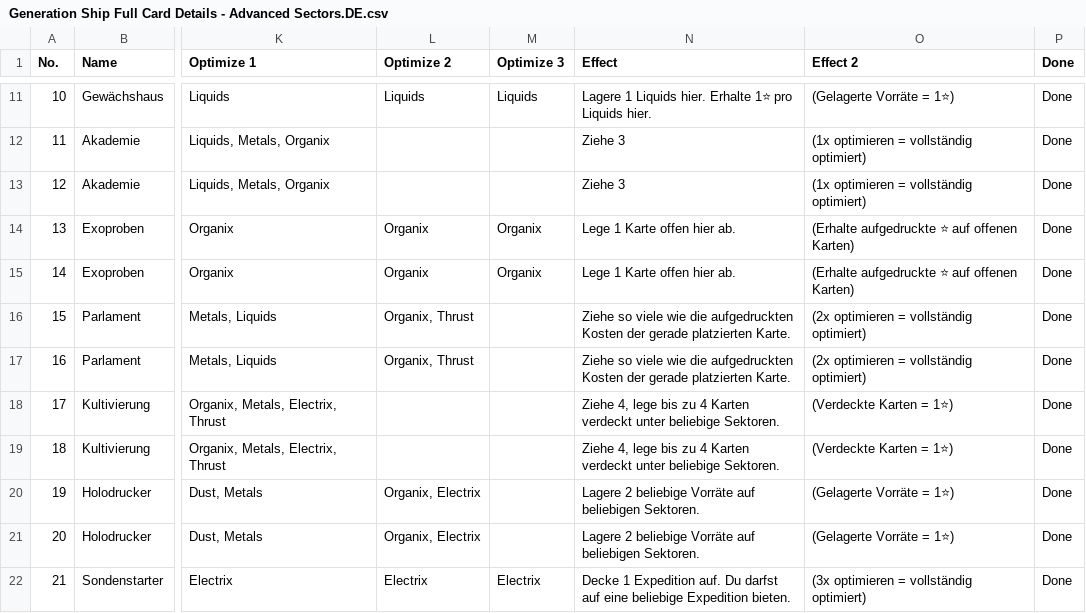
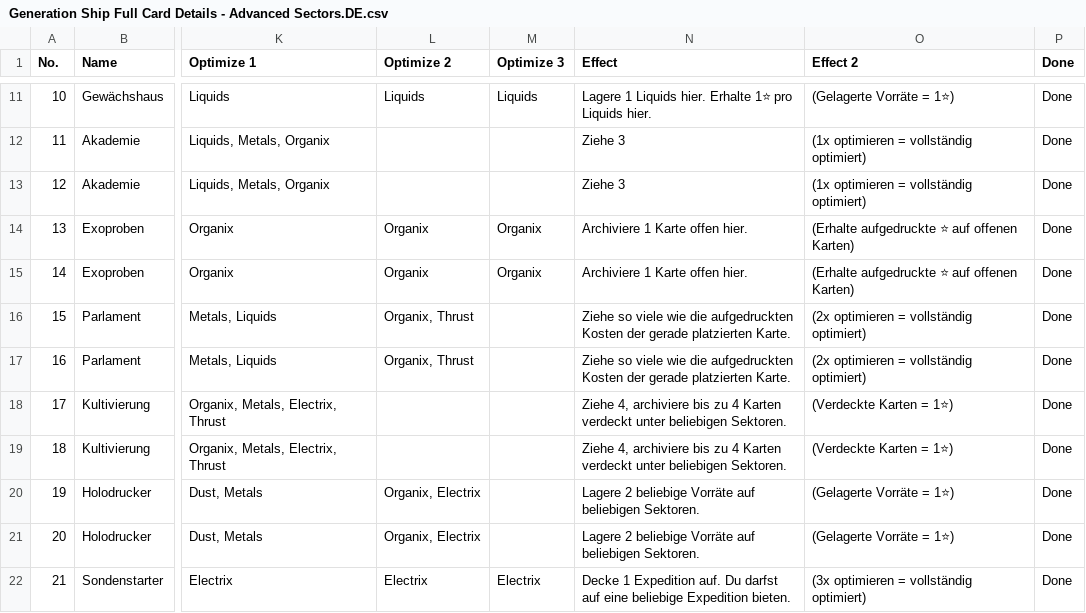
Before and after one commit to PixelPawel/generation-ship, a CSV file: Documents/HappyCapyGames/Generation Ship/digital/generation-ship/data/translations/Generation Ship Full Card Details - Advanced Sectors.DE.csv, drawn as a sheet; only a part is shown, gaps mark what is left out; the diff names each change by its address in the sheet, - before the commit and + after, or states it on an @@ line.

```diff
--- a/Documents/HappyCapyGames/Generation Ship/digital/generation-ship/data/translations/Generation Ship Full Card Details - Advanced Sectors.DE.csv
+++ b/Documents/HappyCapyGames/Generation Ship/digital/generation-ship/data/translations/Generation Ship Full Card Details - Advanced Sectors.DE.csv
-N14:N15 (Effect): Lege 1 Karte offen hier ab.
+N14:N15 (Effect): Archiviere 1 Karte offen hier.
-N18:N19 (Effect): Ziehe 4, lege bis zu 4 Karten verdeckt unter beliebige Sektoren.
+N18:N19 (Effect): Ziehe 4, archiviere bis zu 4 Karten verdeckt unter beliebigen Sektoren.
```
Also changed, not shown: Documents/HappyCapyGames/Generation Ship/digital/generation-ship/data/UI Strings.csv, Documents/HappyCapyGames/Generation Ship/digital/generation-ship/data/translations/Generation Ship Full Card Details - Dangers.IT.csv, 26 other files.
